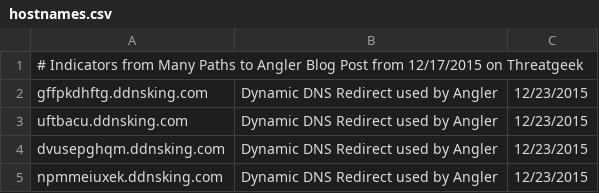
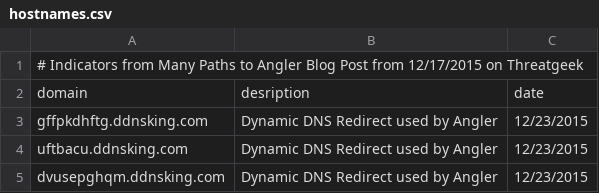
Before and after one commit to smashfruit/indicators, a CSV file: many-paths-to-angler/hostnames.csv, drawn as a sheet; only a part is shown; the shorter side is filled out with more unchanged rows; the diff names each change by its address in the sheet, - before the commit and + after, or states it on an @@ line.

Commit message:
Added commas and header
There was an error where the file wants to be indexed but because every line needs to be in a similar format the comment line requires two commas.  Added two

```diff
--- a/many-paths-to-angler/hostnames.csv
+++ b/many-paths-to-angler/hostnames.csv
+row 2: domain | desription | date
```
